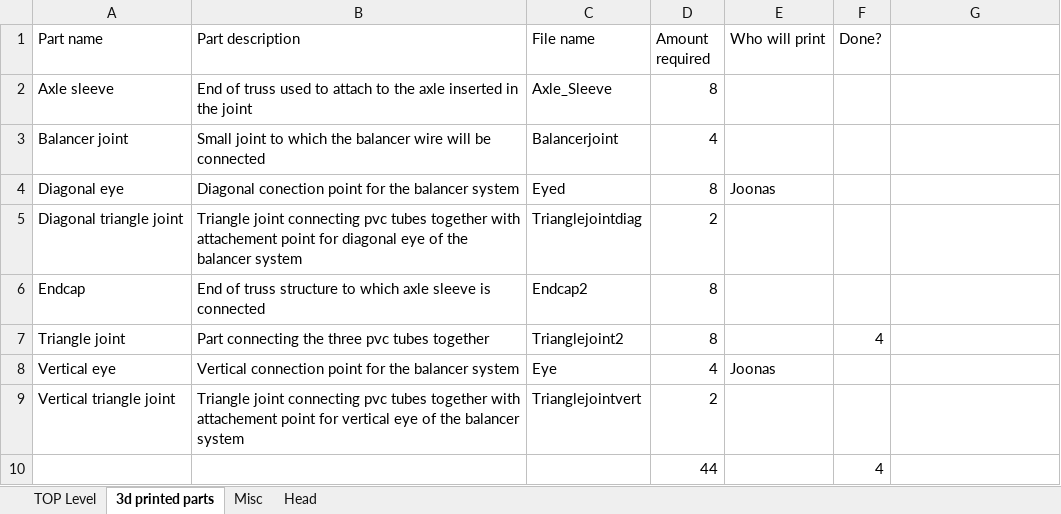
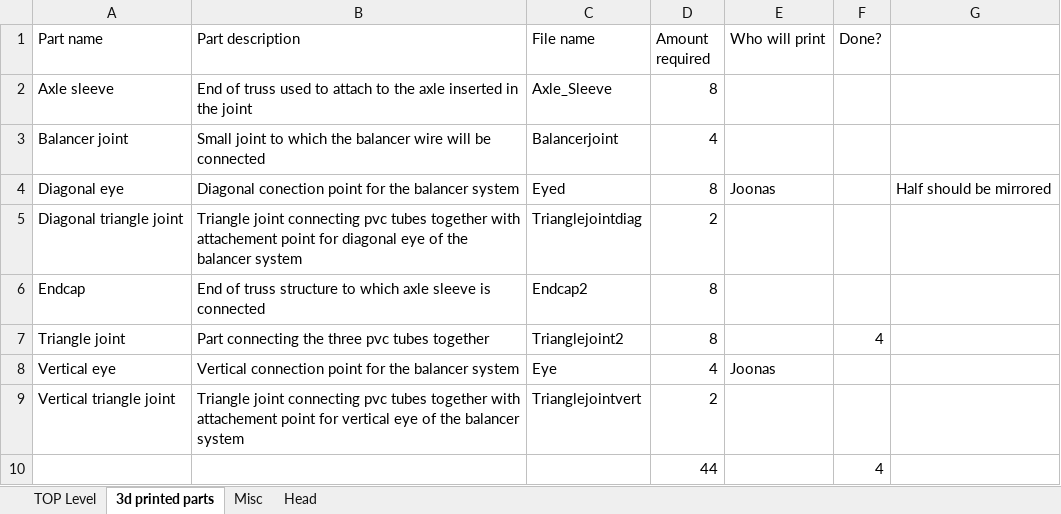
Before and after one commit to RealJeroenvanDaelen/RSA-Substation-Inspection-Robot, an Excel workbook: SolidworksFiles/BOM.xlsx, sheet 3d printed parts, drawn as a sheet; values as stored, in another font and other column widths than the file's, no borders; the diff names each change by its address in the sheet, - before the commit and + after, or states it on an @@ line.

Commit message:
Update BOM.xlsx

```diff
--- a/SolidworksFiles/BOM.xlsx (sheet 3d printed parts)
+++ b/SolidworksFiles/BOM.xlsx (sheet 3d printed parts)
-G4: (empty)
+G4: Half should be mirrored
```
